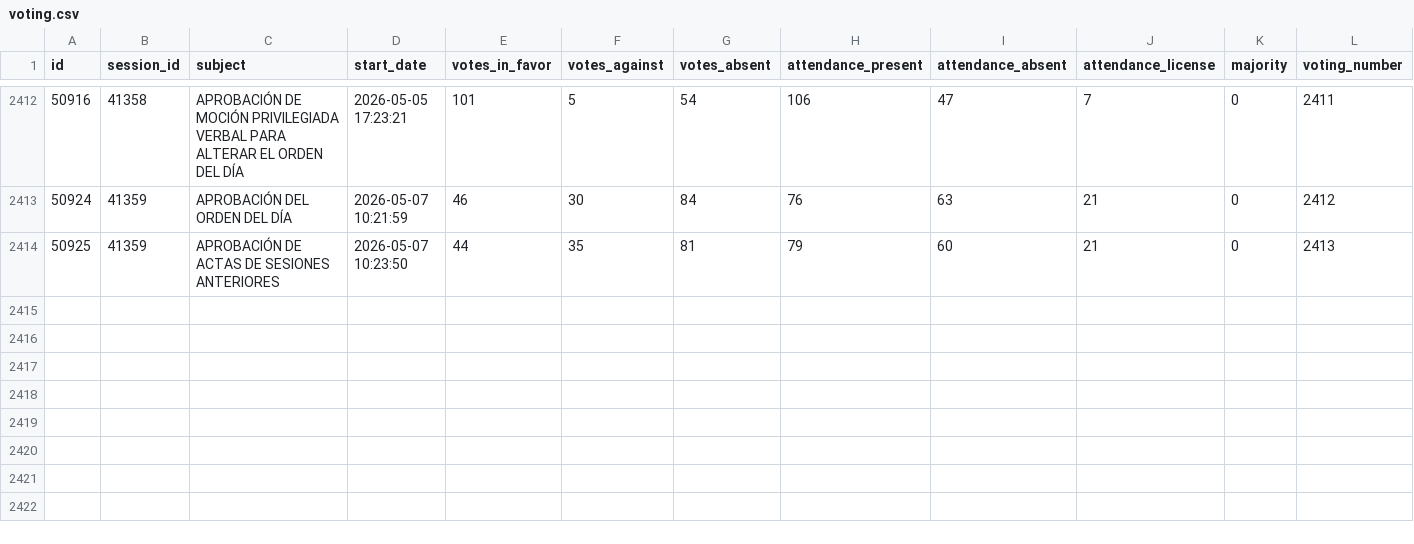
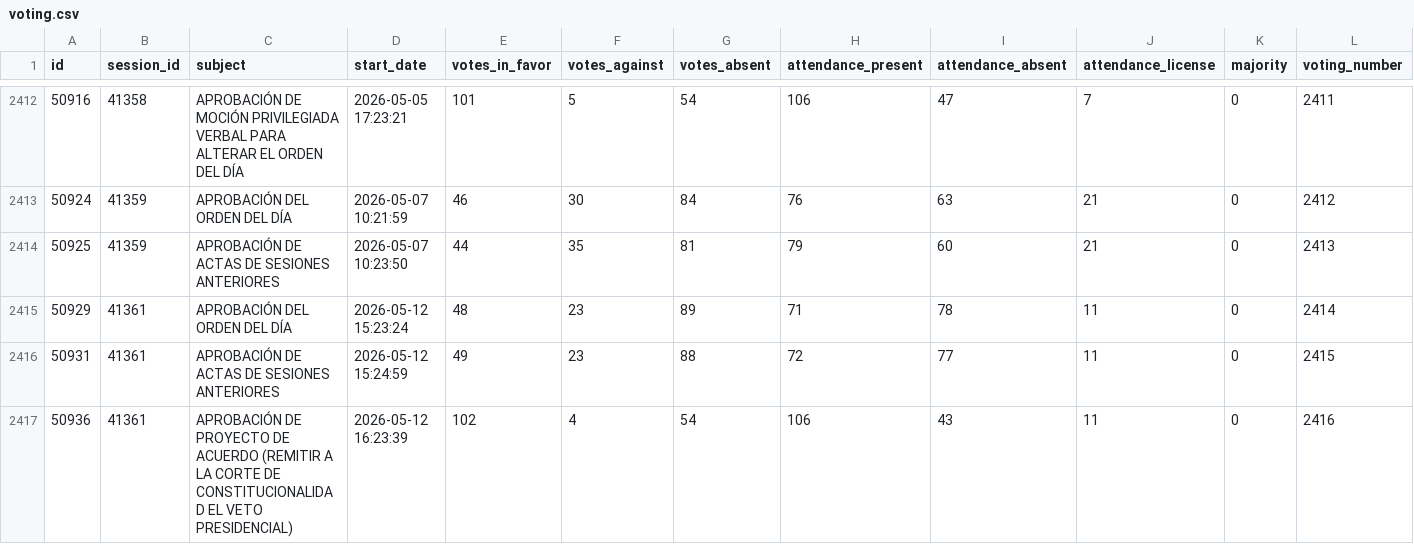
Before and after one commit to guyo14/banana-congresogt-site, a CSV file: data/voting.csv, drawn as a sheet; only a part is shown, gaps mark what is left out; rows hold the shown columns only; the diff names each change by its address in the sheet, - before the commit and + after, or states it on an @@ line.

```diff
--- a/data/voting.csv
+++ b/data/voting.csv
+row 2415: 50929 | 41361 | APROBACIÓN DEL ORDEN DEL DÍA | 2026-05-12 15:23:24 | 48 | 23 | 89 | 71 | 78 | 11 | 0 | 2414
+row 2416: 50931 | 41361 | APROBACIÓN DE ACTAS DE SESIONES ANTERIORES | 2026-05-12 15:24:59 | 49 | 23 | 88 | 72 | 77 | 11 | 0 | 2415
+row 2417: 50936 | 41361 | APROBACIÓN DE PROYECTO DE ACUERDO (REMITIR A LA CORTE DE CONSTITUCIONALIDAD EL VETO PRESIDENCIAL) | 2026-05-12 16:23:39 | 102 | 4 | 54 | 106 | 43 | 11 | 0 | 2416
```
Also changed, not shown: data/attendance.csv, data/block_stats.csv, 6 other files.
